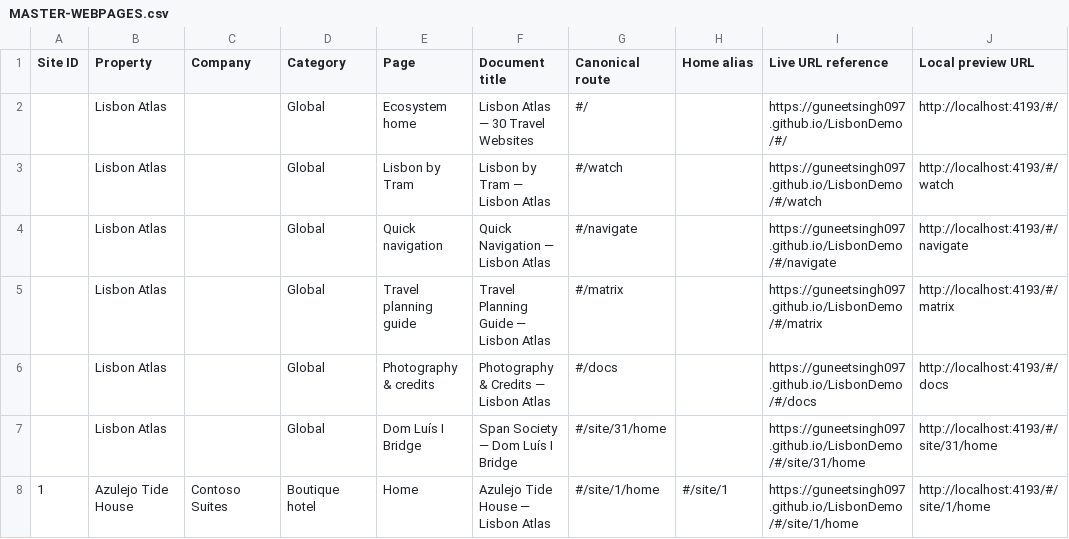
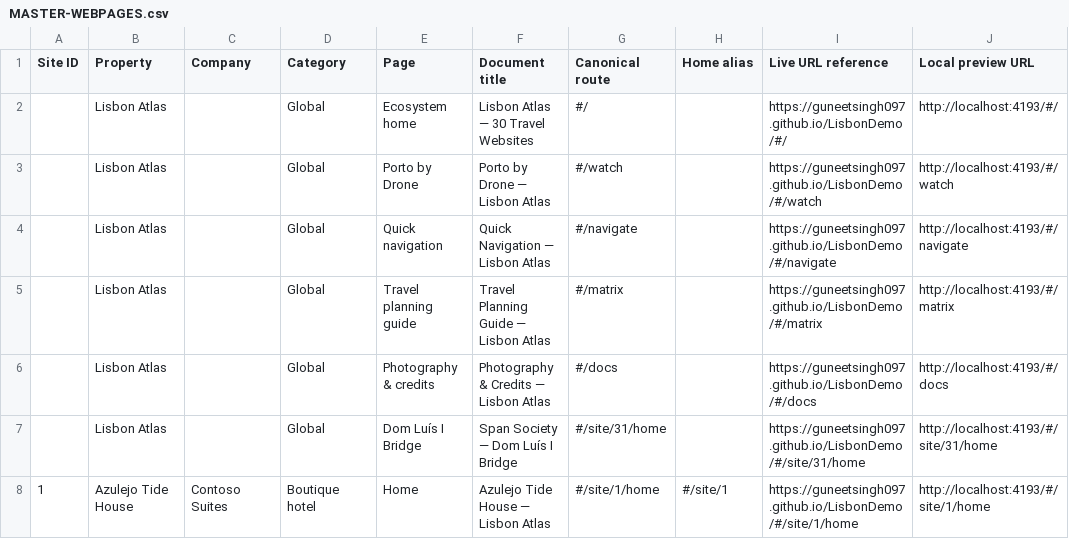
Before and after one commit to guneetsingh097/LisbonDemo, a CSV file: MASTER-WEBPAGES.csv, drawn as a sheet; only a part is shown; the diff names each change by its address in the sheet, - before the commit and + after, or states it on an @@ line.

```diff
--- a/MASTER-WEBPAGES.csv
+++ b/MASTER-WEBPAGES.csv
-E3 (Page): Lisbon by Tram
+E3 (Page): Porto by Drone
-F3 (Document title): Lisbon by Tram — Lisbon Atlas
+F3 (Document title): Porto by Drone — Lisbon Atlas
```
Also changed, not shown: PUBLIC-URLS.csv, 6 other files.
